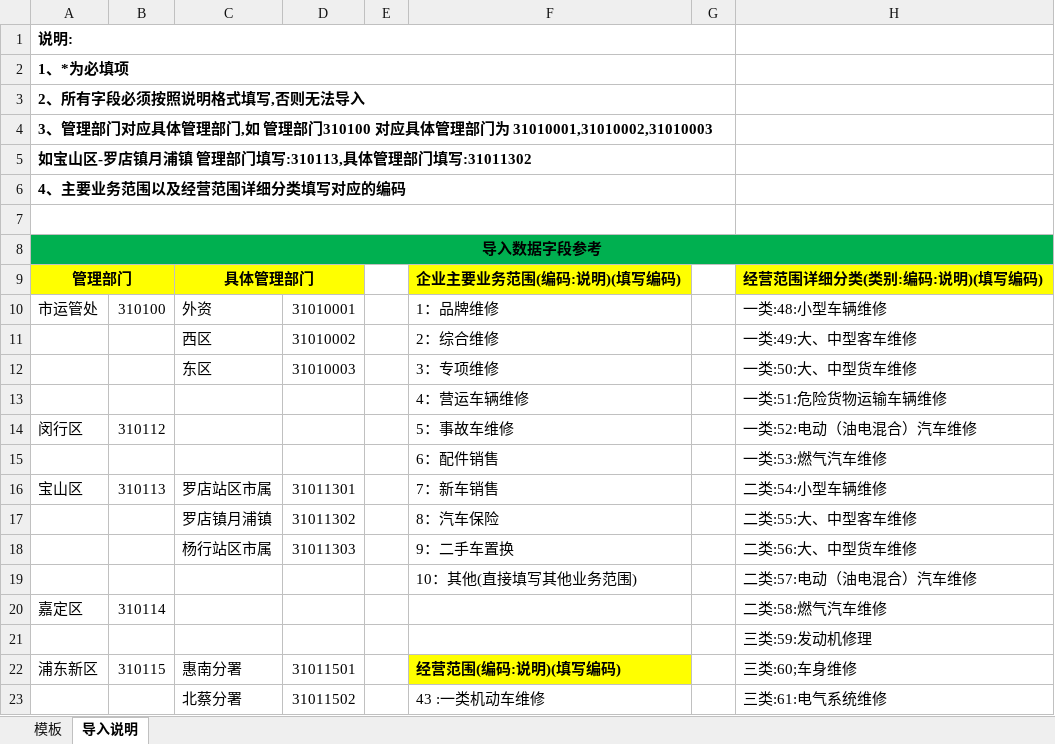
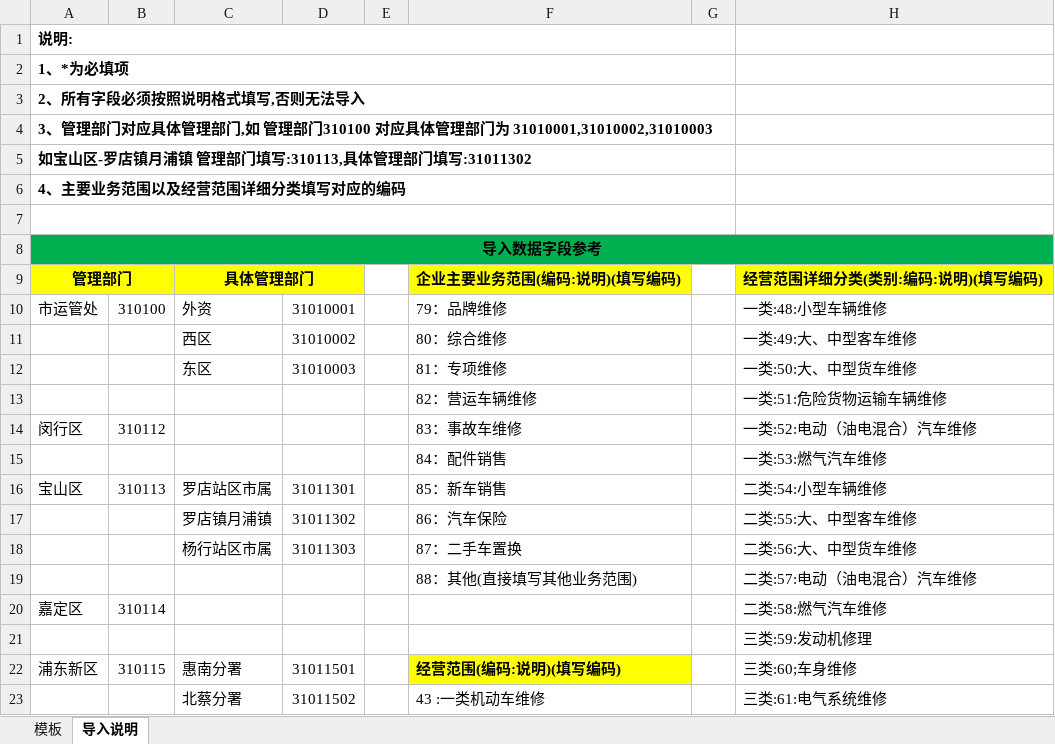
Before and after one commit to lanto-qiang-vue/qixiu-pc, an Excel workbook: static/企业信息导入模板.xlsx, sheet 导入说明, drawn as a sheet; only a part is shown; values as stored, in another font and other column widths than the file's, no borders; the diff names each change by its address in the sheet, - before the commit and + after, or states it on an @@ line.

```diff
--- a/static/企业信息导入模板.xlsx (sheet 导入说明)
+++ b/static/企业信息导入模板.xlsx (sheet 导入说明)
-F10: 1：品牌维修
+F10: 79：品牌维修
-F11: 2：综合维修
+F11: 80：综合维修
-F12: 3：专项维修
+F12: 81：专项维修
-F13: 4：营运车辆维修
+F13: 82：营运车辆维修
-F14: 5：事故车维修
+F14: 83：事故车维修
-F15: 6：配件销售
+F15: 84：配件销售
-F16: 7：新车销售
+F16: 85：新车销售
-F17: 8：汽车保险
+F17: 86：汽车保险
-F18: 9：二手车置换
+F18: 87：二手车置换
-F19: 10：其他(直接填写其他业务范围)
+F19: 88：其他(直接填写其他业务范围)
```
Also changed, not shown: sheet 模板, 1 other file.
